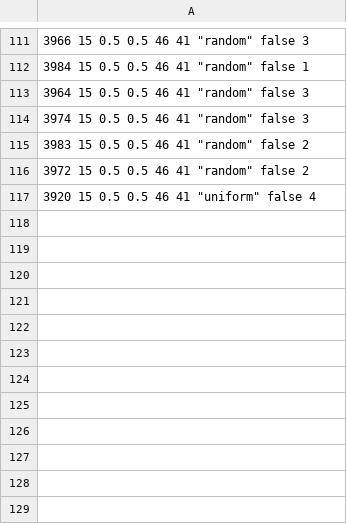
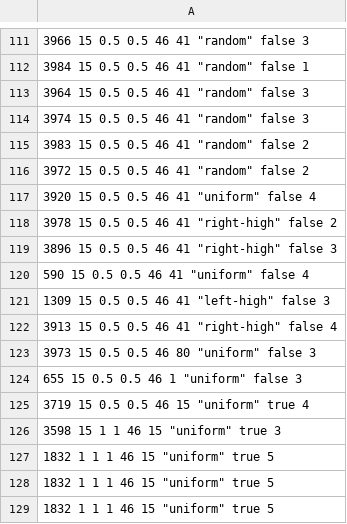
Before and after one commit to marikemau/GeoSimMod17, a CSV file: ticks_2D_results.csv, drawn as a sheet; only a part is shown, gaps mark what is left out.

```diff
--- a/ticks_2D_results.csv
+++ b/ticks_2D_results.csv
@@ -117 +117,13 @@
  3920 15 0.5 0.5 46 41 "uniform" false 4
+ 3978 15 0.5 0.5 46 41 "right-high" false 2
+ 3896 15 0.5 0.5 46 41 "right-high" false 3
+ 590 15 0.5 0.5 46 41 "uniform" false 4
+ 1309 15 0.5 0.5 46 41 "left-high" false 3
+ 3913 15 0.5 0.5 46 41 "right-high" false 4
+ 3973 15 0.5 0.5 46 80 "uniform" false 3
+ 655 15 0.5 0.5 46 1 "uniform" false 3
+ 3719 15 0.5 0.5 46 15 "uniform" true 4
+ 3598 15 1 1 46 15 "uniform" true 3
+ 1832 1 1 1 46 15 "uniform" true 5
+ 1832 1 1 1 46 15 "uniform" true 5
+ 1832 1 1 1 46 15 "uniform" true 5
```
Also changed, not shown: 1 other file.
